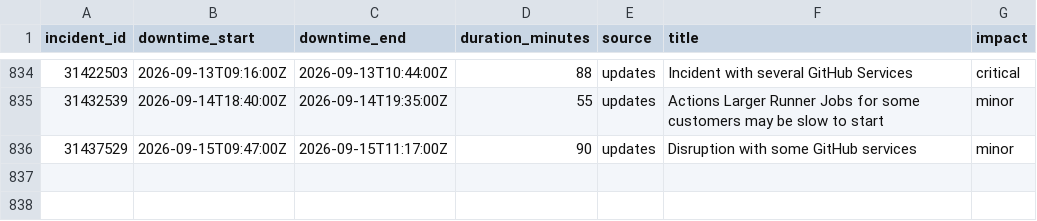
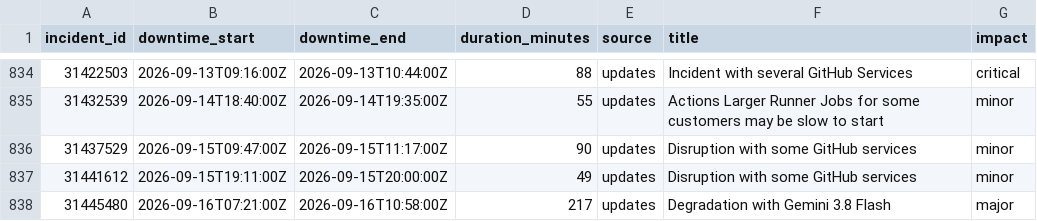
Before and after one commit to paradise-runner/feels-like-github-status, a CSV file: parsed/downtime_windows.csv, drawn as a sheet; only a part is shown, gaps mark what is left out.

```diff
--- a/parsed/downtime_windows.csv
+++ b/parsed/downtime_windows.csv
@@ -836 +836,3 @@ incident_id,downtime_start,downtime_end,duration_minutes,source,title,impact
 31437529,2026-09-15T09:47:00Z,2026-09-15T11:17:00Z,90,updates,Disruption with some GitHub services,minor
+31441612,2026-09-15T19:11:00Z,2026-09-15T20:00:00Z,49,updates,Disruption with some GitHub services,minor
+31445480,2026-09-16T07:21:00Z,2026-09-16T10:58:00Z,217,updates,Degradation with Gemini 3.8 Flash,major
```
Also changed, not shown: parsed/segments.csv, 2 other files.
